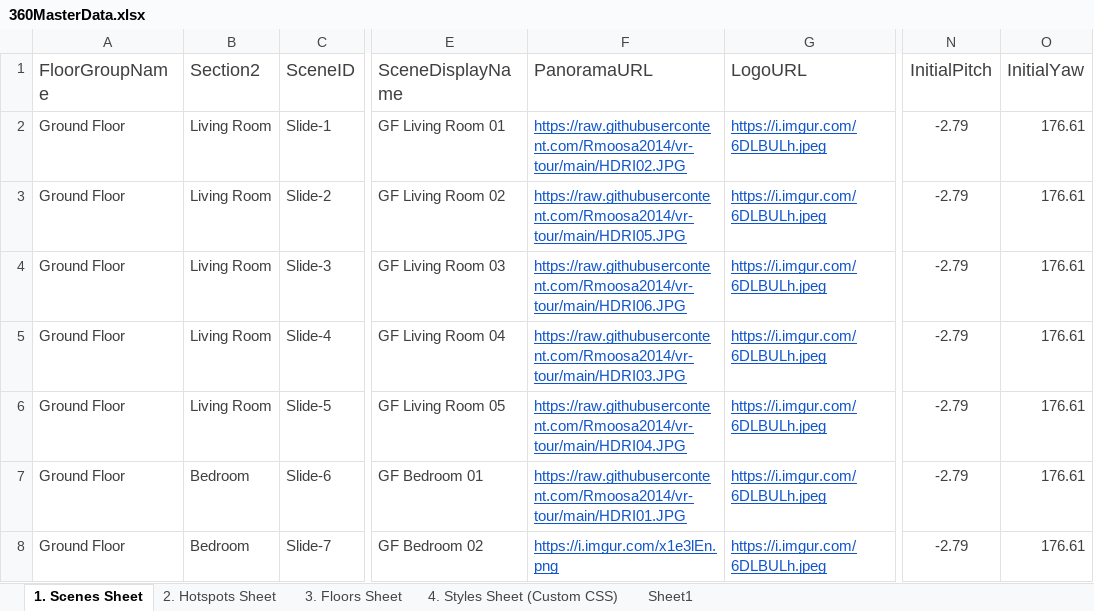
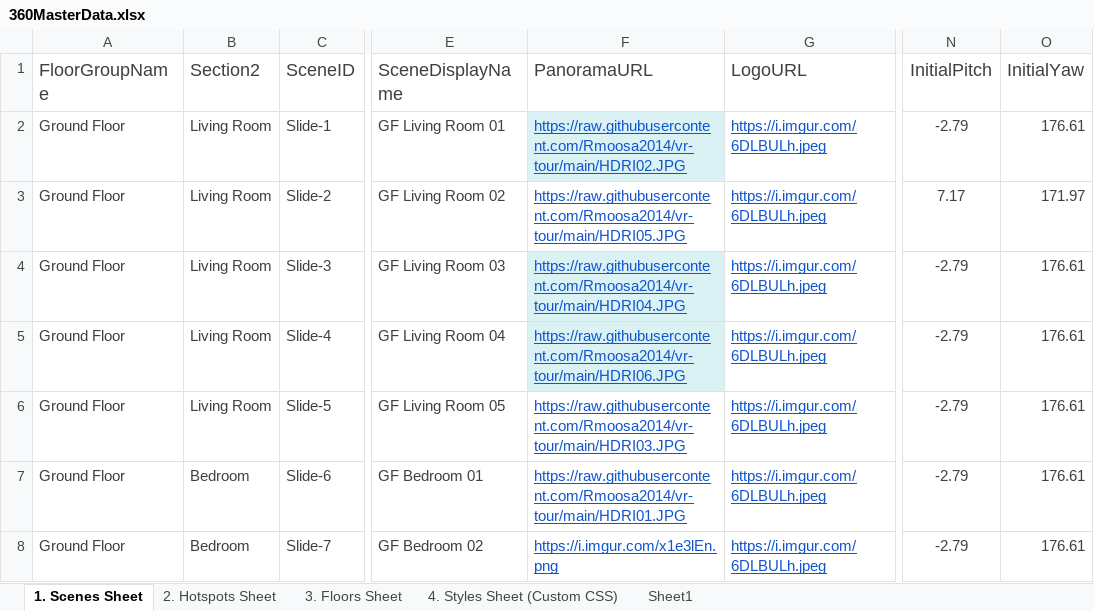
Before and after one commit to Rmoosa2014/vr-tour, an Excel workbook: 360MasterData.xlsx, sheet 1. Scenes Sheet, drawn as a sheet; only a part is shown, gaps mark what is left out; values as stored, in another font and other column widths than the file's, no borders; conditional formats and table styles not drawn; the diff names each change by its address in the sheet, - before the commit and + after, or states it on an @@ line.

Commit message:
Add files via upload

```diff
--- a/360MasterData.xlsx (sheet 1. Scenes Sheet)
+++ b/360MasterData.xlsx (sheet 1. Scenes Sheet)
-F2 fill: none
+F2 fill: #DAF2F4
-N3 (InitialPitch): -2.79
+N3 (InitialPitch): 7.17
-O3 (InitialYaw): 176.61
+O3 (InitialYaw): 171.97
-F4 (PanoramaURL): https://raw.githubusercontent.com/Rmoosa2014/vr-tour/main/HDRI06.JPG
+F4 (PanoramaURL): https://raw.githubusercontent.com/Rmoosa2014/vr-tour/main/HDRI04.JPG
-F4:F5 fill: none
+F4:F5 fill: #DAF2F4
-F5 (PanoramaURL): https://raw.githubusercontent.com/Rmoosa2014/vr-tour/main/HDRI03.JPG
+F5 (PanoramaURL): https://raw.githubusercontent.com/Rmoosa2014/vr-tour/main/HDRI06.JPG
-F6 (PanoramaURL): https://raw.githubusercontent.com/Rmoosa2014/vr-tour/main/HDRI04.JPG
+F6 (PanoramaURL): https://raw.githubusercontent.com/Rmoosa2014/vr-tour/main/HDRI03.JPG
```
